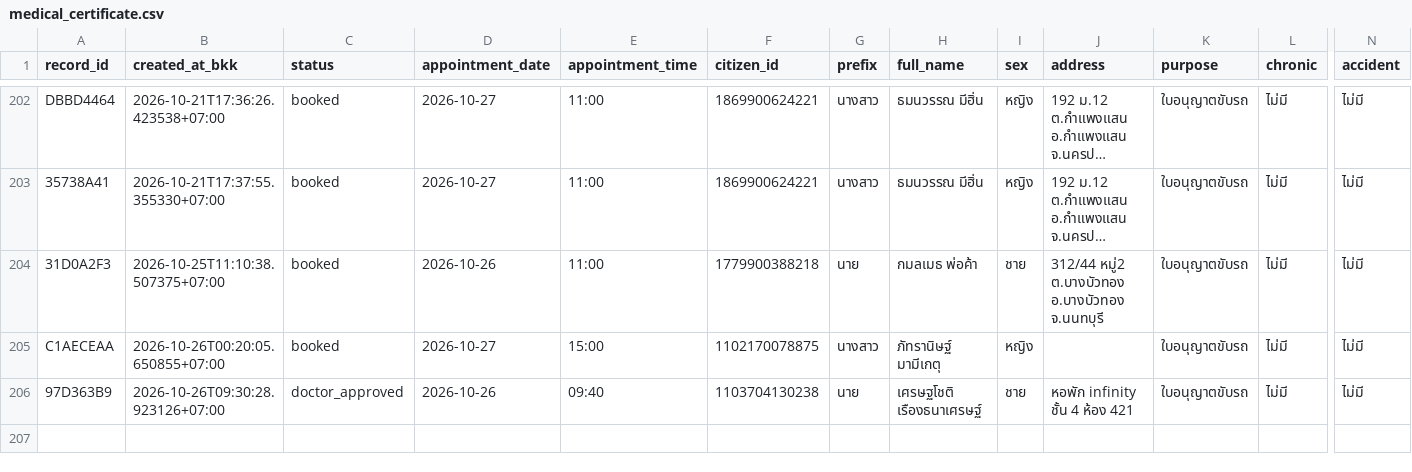
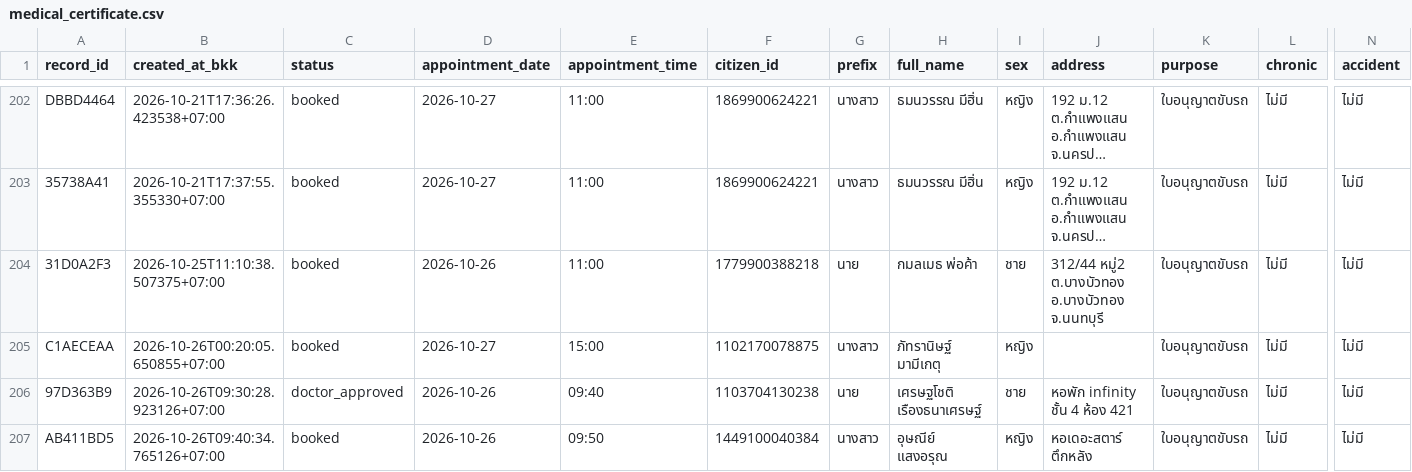
Before and after one commit to PythonianSt/MedCert, a CSV file: medical_certificate.csv, drawn as a sheet; only a part is shown, gaps mark what is left out; long unchanged cells end in …; rows hold the shown columns only; the diff names each change by its address in the sheet, - before the commit and + after, or states it on an @@ line.

Commit message:
update medical certificate 2026-10-26T09:40:34.790180+07:00

```diff
--- a/medical_certificate.csv
+++ b/medical_certificate.csv
+row 207: AB411BD5 | 2026-10-26T09:40:34.765126+07:00 | booked | 2026-10-26 | 09:50 | 1449100040384 | นางสาว | อุษณีย์ แสงอรุณ | หญิง | หอเดอะสตาร์ ตึกหลัง | ใบอนุญาตขับรถ | ไม่มี | ไม่มี
```
